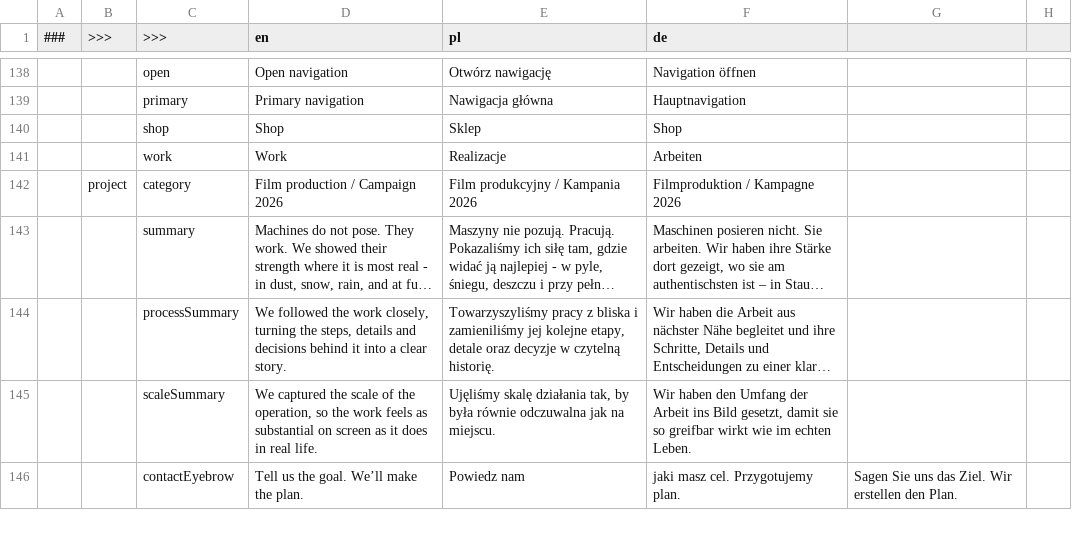
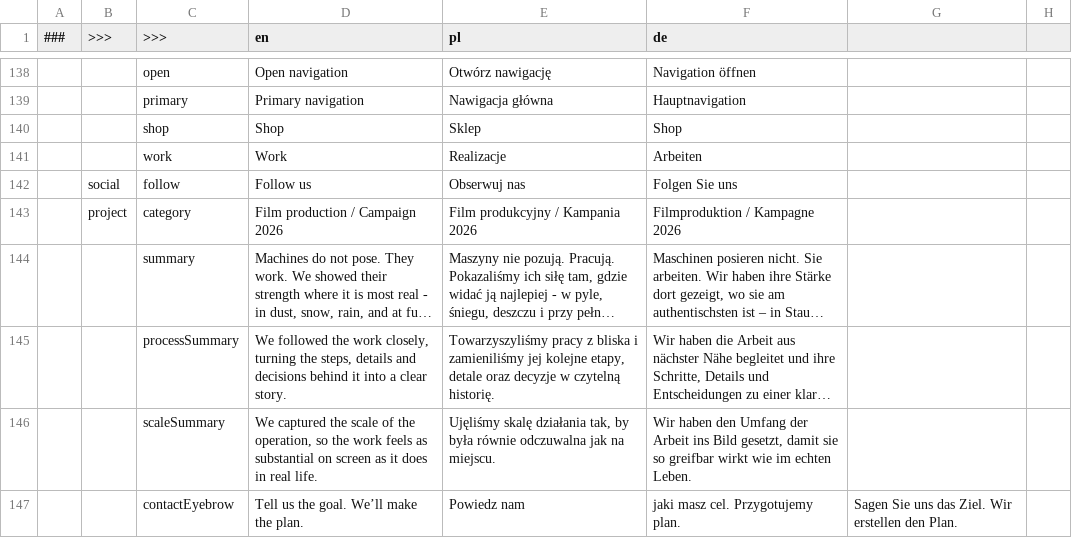
Before and after one commit to MaksZys/ziron-landing-page, a CSV file: translations/translations.csv, drawn as a sheet; only a part is shown, gaps mark what is left out; long unchanged cells end in …; the diff names each change by its address in the sheet, - before the commit and + after, or states it on an @@ line.

Commit message:
Add social media links to mobile navigation

```diff
--- a/translations/translations.csv
+++ b/translations/translations.csv
+row 142:  | social | follow | Follow us | Obserwuj nas | Folgen Sie uns
```
Also changed, not shown: 10 other files.
